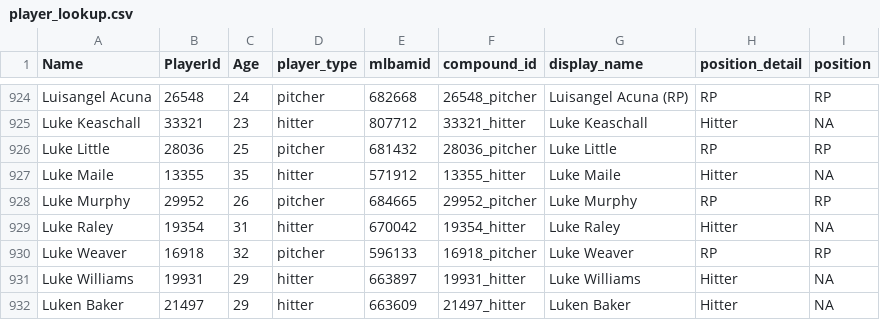
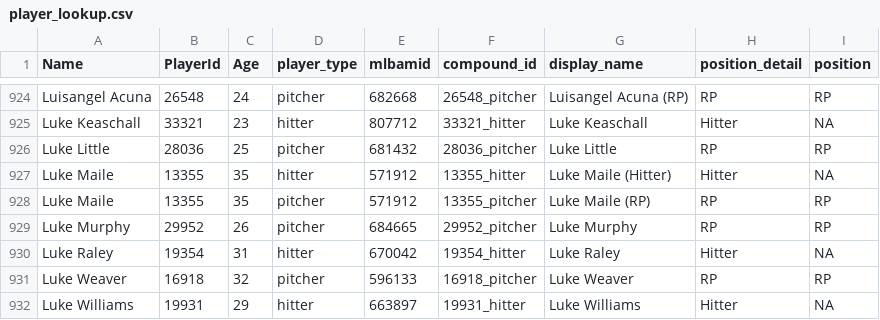
Before and after one commit to rpollack/mcfarland, a CSV file: player_lookup.csv, drawn as a sheet; only a part is shown, gaps mark what is left out; the shorter side is filled out with more unchanged rows.

```diff
--- a/player_lookup.csv
+++ b/player_lookup.csv
@@ -926,3 +926,4 @@ Luke Keaschall,33321,23,hitter,807712,33321_hitter,Luke Keaschall,Hitter,NA
 Luke Little,28036,25,pitcher,681432,28036_pitcher,Luke Little,RP,RP
-Luke Maile,13355,35,hitter,571912,13355_hitter,Luke Maile,Hitter,NA
+Luke Maile,13355,35,hitter,571912,13355_hitter,Luke Maile (Hitter),Hitter,NA
+Luke Maile,13355,35,pitcher,571912,13355_pitcher,Luke Maile (RP),RP,RP
 Luke Murphy,29952,26,pitcher,684665,29952_pitcher,Luke Murphy,RP,RP
```
Also changed, not shown: full_stats_hitters.csv, full_stats_pitchers.csv, 1 other file.
